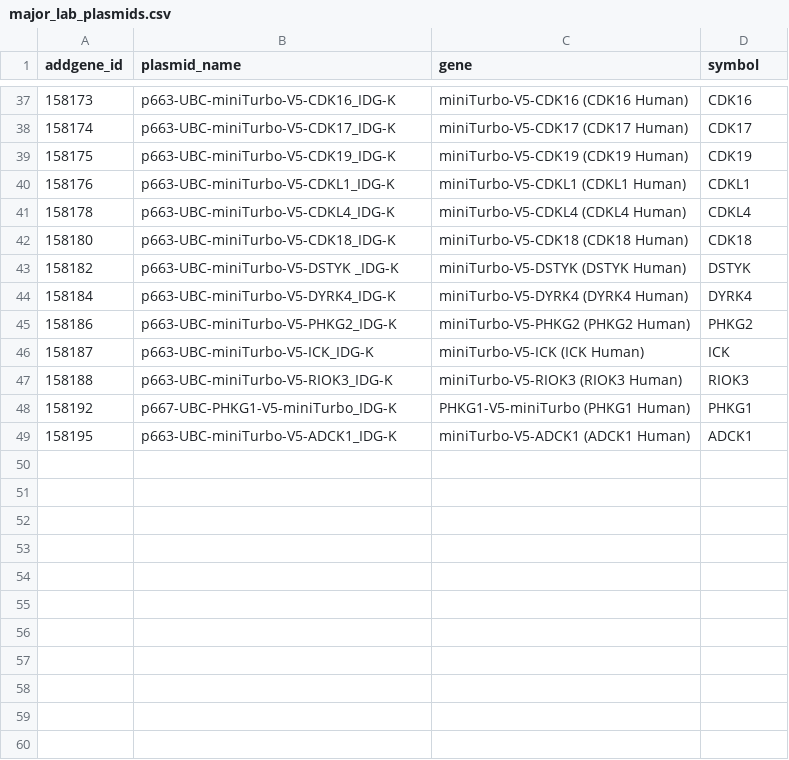
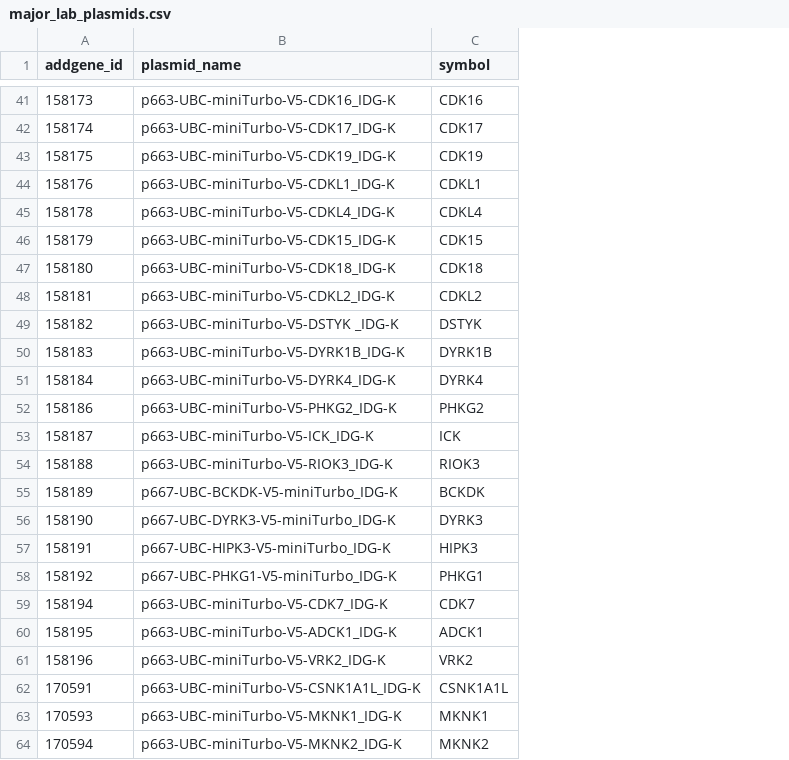
Before and after one commit to IDG-Kinase/kinase_resource_parsing, a CSV file: addgene/major_lab_plasmids.csv, drawn as a sheet; only a part is shown, gaps mark what is left out; removed rows and columns are numbered as before the commit, all else as after; the diff covers the shown part only; the diff names each change by its address in the sheet, - before the commit and + after, or states it on an @@ line.

Commit message:
new plasmids from Major lab

```diff
--- a/addgene/major_lab_plasmids.csv
+++ b/addgene/major_lab_plasmids.csv
-column C (gene), rows 37-49: miniTurbo-V5-CDK16 (CDK16 Human) | miniTurbo-V5-CDK17 (CDK17 Human) | miniTurbo-V5-CDK19 (CDK19 Human) | miniTurbo-V5-CDKL1 (CDKL1 Human) | miniTurbo-V5-CDKL4 (CDKL4 Human) | miniTurbo-V5-CDK18 (CDK18 Human) | miniTurbo-V5-DSTYK (DSTYK Human) | miniTurbo-V5-DYRK4 (DYRK4 Human) | miniTurbo-V5-PHKG2 (PHKG2 Human) | miniTurbo-V5-ICK (ICK Human) | miniTurbo-V5-RIOK3 (RIOK3 Human) | PHKG1-V5-miniTurbo (PHKG1 Human) | miniTurbo-V5-ADCK1 (ADCK1 Human)
+row 46: 158179 | p663-UBC-miniTurbo-V5-CDK15_IDG-K | CDK15
+row 48: 158181 | p663-UBC-miniTurbo-V5-CDKL2_IDG-K | CDKL2
+row 50: 158183 | p663-UBC-miniTurbo-V5-DYRK1B_IDG-K | DYRK1B
+row 55: 158189 | p667-UBC-BCKDK-V5-miniTurbo_IDG-K | BCKDK
+row 56: 158190 | p667-UBC-DYRK3-V5-miniTurbo_IDG-K | DYRK3
+row 57: 158191 | p667-UBC-HIPK3-V5-miniTurbo_IDG-K | HIPK3
+row 59: 158194 | p663-UBC-miniTurbo-V5-CDK7_IDG-K | CDK7
+row 61: 158196 | p663-UBC-miniTurbo-V5-VRK2_IDG-K | VRK2
+row 62: 170591 | p663-UBC-miniTurbo-V5-CSNK1A1L_IDG-K | CSNK1A1L
+row 63: 170593 | p663-UBC-miniTurbo-V5-MKNK1_IDG-K | MKNK1
+row 64: 170594 | p663-UBC-miniTurbo-V5-MKNK2_IDG-K | MKNK2
```
Also changed, not shown: 22 added rows elsewhere in this file, 2 other files.
